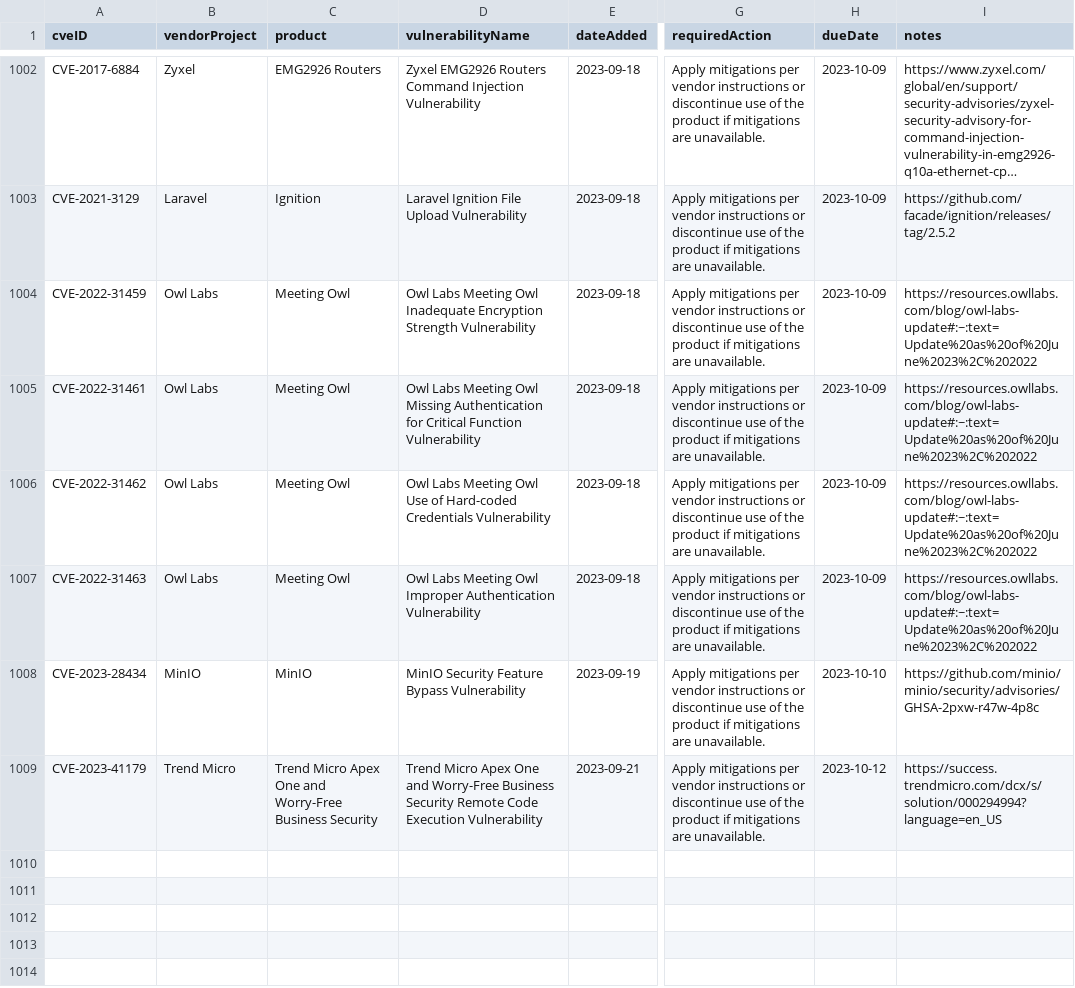
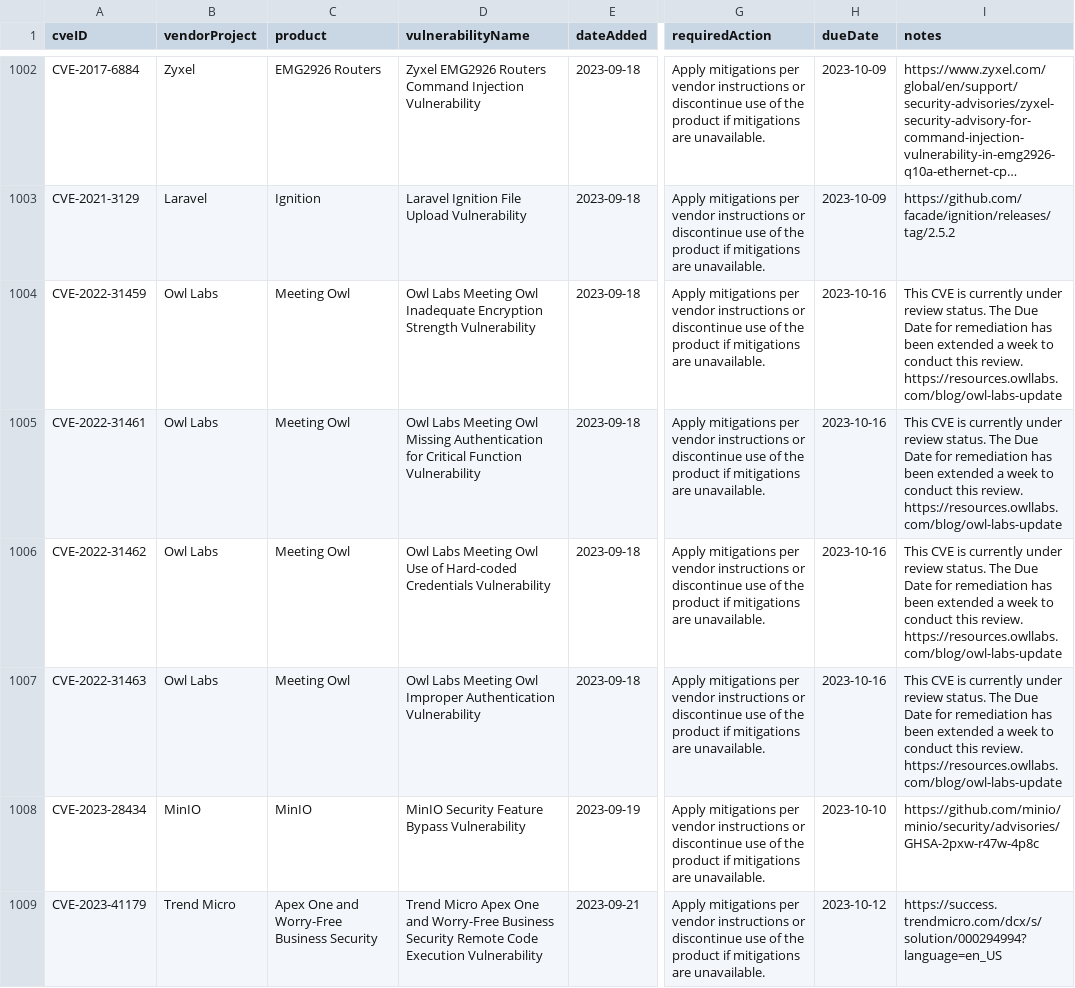
Before and after one commit to rxerium/CISA-KEV, a CSV file: cisa-kev.csv, drawn as a sheet; only a part is shown, gaps mark what is left out; long unchanged cells end in …; the diff names each change by its address in the sheet, - before the commit and + after, or states it on an @@ line.

```diff
--- a/cisa-kev.csv
+++ b/cisa-kev.csv
-H1004:H1007 (dueDate): 2023-10-09
+H1004:H1007 (dueDate): 2023-10-16
-I1004:I1007 (notes): https://resources.owllabs.com/blog/owl-labs-update#:~:text=Update%20as%20of%20June%2023%2C%202022
+I1004:I1007 (notes): This CVE is currently under review status. The Due Date for remediation has been extended a week to conduct this review. https://resources.owllabs.com/blog/owl-labs-update
-C1009 (product): Trend Micro Apex One…
+C1009 (product): Apex One…
```
Also changed, not shown: 1 other file.
